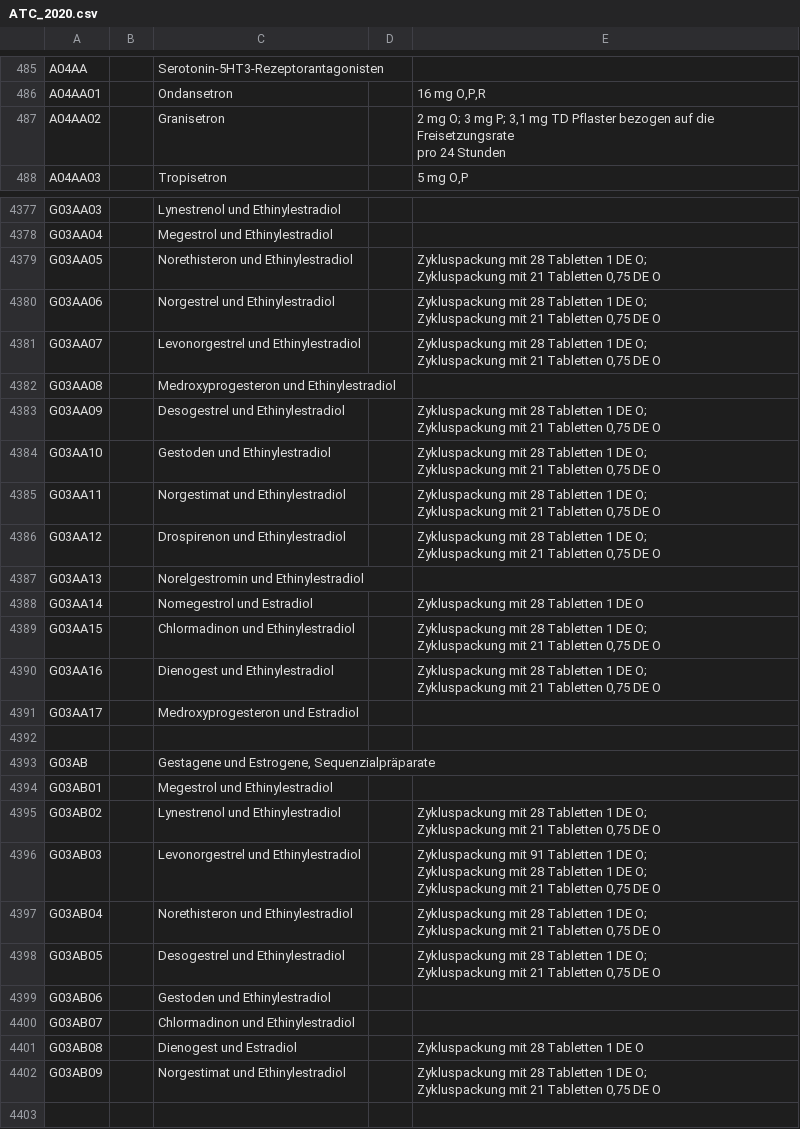
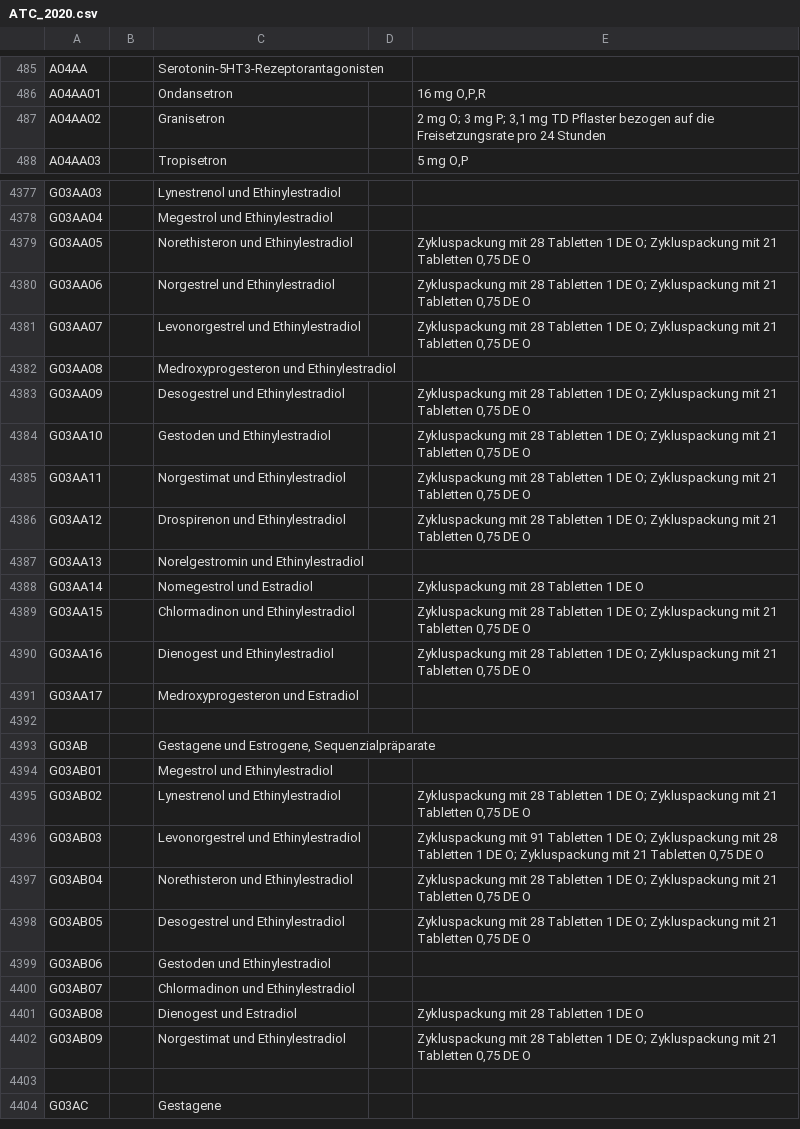
Before and after one commit to dnpm-dip/atc-catalog, a CSV file: catalogs_packaged/src/main/resources/ATC_2020.csv, drawn as a sheet; only a part is shown, gaps mark what is left out; the shorter side is filled out with more unchanged rows; the diff covers the shown part only.

```diff
--- a/catalogs_packaged/src/main/resources/ATC_2020.csv
+++ b/catalogs_packaged/src/main/resources/ATC_2020.csv
@@ -486,4 +486,3 @@ A04AA  		Serotonin-5HT3-Rezeptorantagonisten
 A04AA01		Ondansetron		16 mg O,P,R
-A04AA02		Granisetron		"2 mg O; 3 mg P; 3,1 mg TD Pflaster bezogen auf die Freisetzungsrate
-pro 24 Stunden"
+A04AA02		Granisetron		"2 mg O; 3 mg P; 3,1 mg TD Pflaster bezogen auf die Freisetzungsrate pro 24 Stunden"
 A04AA03		Tropisetron		5 mg O,P
@@ -4385,23 +4378,14 @@ G03AA03		Lynestrenol und Ethinylestradiol
 G03AA04		Megestrol und Ethinylestradiol		
-G03AA05		Norethisteron und Ethinylestradiol		"Zykluspackung mit 28 Tabletten 1 DE O;
-Zykluspackung mit 21 Tabletten 0,75 DE O "
-G03AA06		Norgestrel und Ethinylestradiol		"Zykluspackung mit 28 Tabletten 1 DE O;
-Zykluspackung mit 21 Tabletten 0,75 DE O "
-G03AA07		Levonorgestrel und Ethinylestradiol		"Zykluspackung mit 28 Tabletten 1 DE O;
-Zykluspackung mit 21 Tabletten 0,75 DE O "
+G03AA05		Norethisteron und Ethinylestradiol		"Zykluspackung mit 28 Tabletten 1 DE O; Zykluspackung mit 21 Tabletten 0,75 DE O "
+G03AA06		Norgestrel und Ethinylestradiol		"Zykluspackung mit 28 Tabletten 1 DE O; Zykluspackung mit 21 Tabletten 0,75 DE O "
+G03AA07		Levonorgestrel und Ethinylestradiol		"Zykluspackung mit 28 Tabletten 1 DE O; Zykluspackung mit 21 Tabletten 0,75 DE O "
 G03AA08		Medroxyprogesteron und Ethinylestradiol		
-G03AA09		Desogestrel und Ethinylestradiol		"Zykluspackung mit 28 Tabletten 1 DE O;
-Zykluspackung mit 21 Tabletten 0,75 DE O "
-G03AA10		Gestoden und Ethinylestradiol		"Zykluspackung mit 28 Tabletten 1 DE O;
-Zykluspackung mit 21 Tabletten 0,75 DE O "
-G03AA11		Norgestimat und Ethinylestradiol		"Zykluspackung mit 28 Tabletten 1 DE O;
-Zykluspackung mit 21 Tabletten 0,75 DE O "
-G03AA12		Drospirenon und Ethinylestradiol		"Zykluspackung mit 28 Tabletten 1 DE O;
-Zykluspackung mit 21 Tabletten 0,75 DE O "
+G03AA09		Desogestrel und Ethinylestradiol		"Zykluspackung mit 28 Tabletten 1 DE O; Zykluspackung mit 21 Tabletten 0,75 DE O "
+G03AA10		Gestoden und Ethinylestradiol		"Zykluspackung mit 28 Tabletten 1 DE O; Zykluspackung mit 21 Tabletten 0,75 DE O "
+G03AA11		Norgestimat und Ethinylestradiol		"Zykluspackung mit 28 Tabletten 1 DE O; Zykluspackung mit 21 Tabletten 0,75 DE O "
+G03AA12		Drospirenon und Ethinylestradiol		"Zykluspackung mit 28 Tabletten 1 DE O; Zykluspackung mit 21 Tabletten 0,75 DE O "
 G03AA13		Norelgestromin und Ethinylestradiol		
 G03AA14		Nomegestrol und Estradiol		Zykluspackung mit 28 Tabletten 1 DE O
-G03AA15		Chlormadinon und Ethinylestradiol		"Zykluspackung mit 28 Tabletten 1 DE O;
-Zykluspackung mit 21 Tabletten 0,75 DE O "
-G03AA16		Dienogest und Ethinylestradiol		"Zykluspackung mit 28 Tabletten 1 DE O;
-Zykluspackung mit 21 Tabletten 0,75 DE O "
+G03AA15		Chlormadinon und Ethinylestradiol		"Zykluspackung mit 28 Tabletten 1 DE O; Zykluspackung mit 21 Tabletten 0,75 DE O "
+G03AA16		Dienogest und Ethinylestradiol		"Zykluspackung mit 28 Tabletten 1 DE O; Zykluspackung mit 21 Tabletten 0,75 DE O "
 G03AA17		Medroxyprogesteron und Estradiol		
@@ -4410,11 +4394,6 @@ G03AB  		Gestagene und Estrogene, Sequenzialpräparate
 G03AB01		Megestrol und Ethinylestradiol		
-G03AB02		Lynestrenol und Ethinylestradiol		"Zykluspackung mit 28 Tabletten 1 DE O;
-Zykluspackung mit 21 Tabletten 0,75 DE O "
-G03AB03		Levonorgestrel und Ethinylestradiol		"Zykluspackung mit 91 Tabletten 1 DE O;
-Zykluspackung mit 28 Tabletten 1 DE O;
-Zykluspackung mit 21 Tabletten 0,75 DE O "
-G03AB04		Norethisteron und Ethinylestradiol		"Zykluspackung mit 28 Tabletten 1 DE O;
-Zykluspackung mit 21 Tabletten 0,75 DE O "
-G03AB05		Desogestrel und Ethinylestradiol		"Zykluspackung mit 28 Tabletten 1 DE O;
-Zykluspackung mit 21 Tabletten 0,75 DE O "
+G03AB02		Lynestrenol und Ethinylestradiol		"Zykluspackung mit 28 Tabletten 1 DE O; Zykluspackung mit 21 Tabletten 0,75 DE O "
+G03AB03		Levonorgestrel und Ethinylestradiol		"Zykluspackung mit 91 Tabletten 1 DE O; Zykluspackung mit 28 Tabletten 1 DE O; Zykluspackung mit 21 Tabletten 0,75 DE O "
+G03AB04		Norethisteron und Ethinylestradiol		"Zykluspackung mit 28 Tabletten 1 DE O; Zykluspackung mit 21 Tabletten 0,75 DE O "
+G03AB05		Desogestrel und Ethinylestradiol		"Zykluspackung mit 28 Tabletten 1 DE O; Zykluspackung mit 21 Tabletten 0,75 DE O "
 G03AB06		Gestoden und Ethinylestradiol		
@@ -4422,4 +4401,3 @@ G03AB07		Chlormadinon und Ethinylestradiol
 G03AB08		Dienogest und Estradiol		Zykluspackung mit 28 Tabletten 1 DE O
-G03AB09		Norgestimat und Ethinylestradiol		"Zykluspackung mit 28 Tabletten 1 DE O;
-Zykluspackung mit 21 Tabletten 0,75 DE O "
+G03AB09		Norgestimat und Ethinylestradiol		"Zykluspackung mit 28 Tabletten 1 DE O; Zykluspackung mit 21 Tabletten 0,75 DE O "
 				
```
Also changed, not shown: 55 edited cells elsewhere in this file, catalogs_packaged/src/main/resources/ATC_2021.csv, catalogs_packaged/src/main/resources/ATC_2022.csv, 2 other files.
